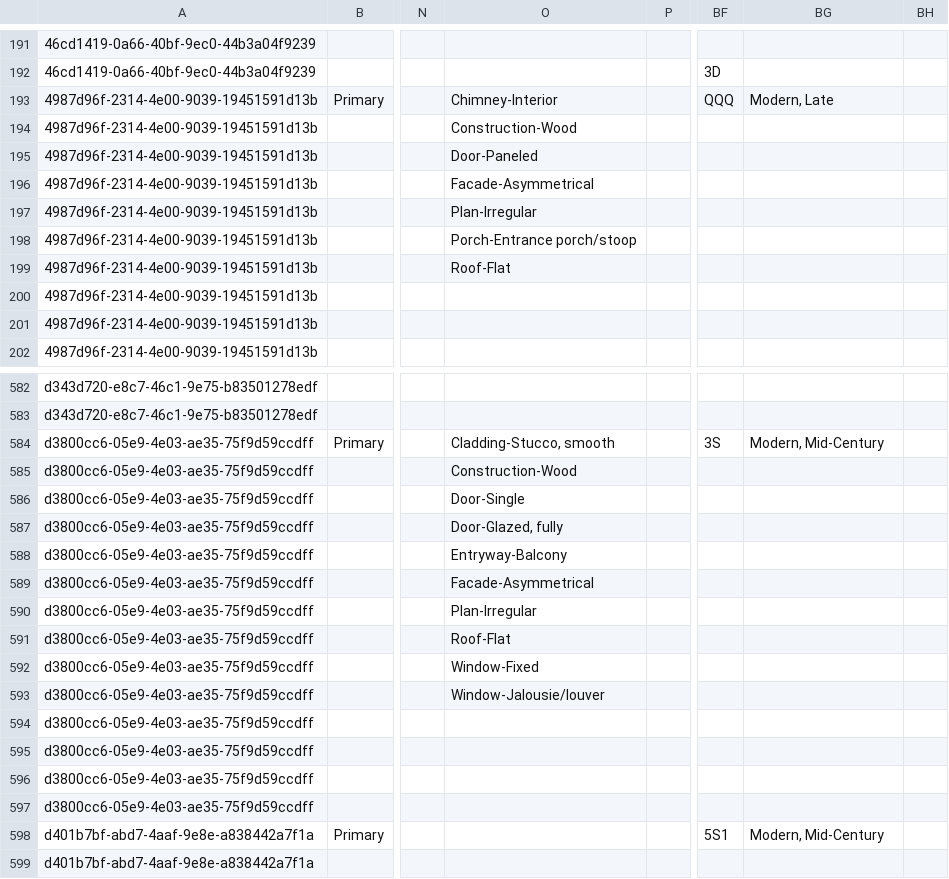
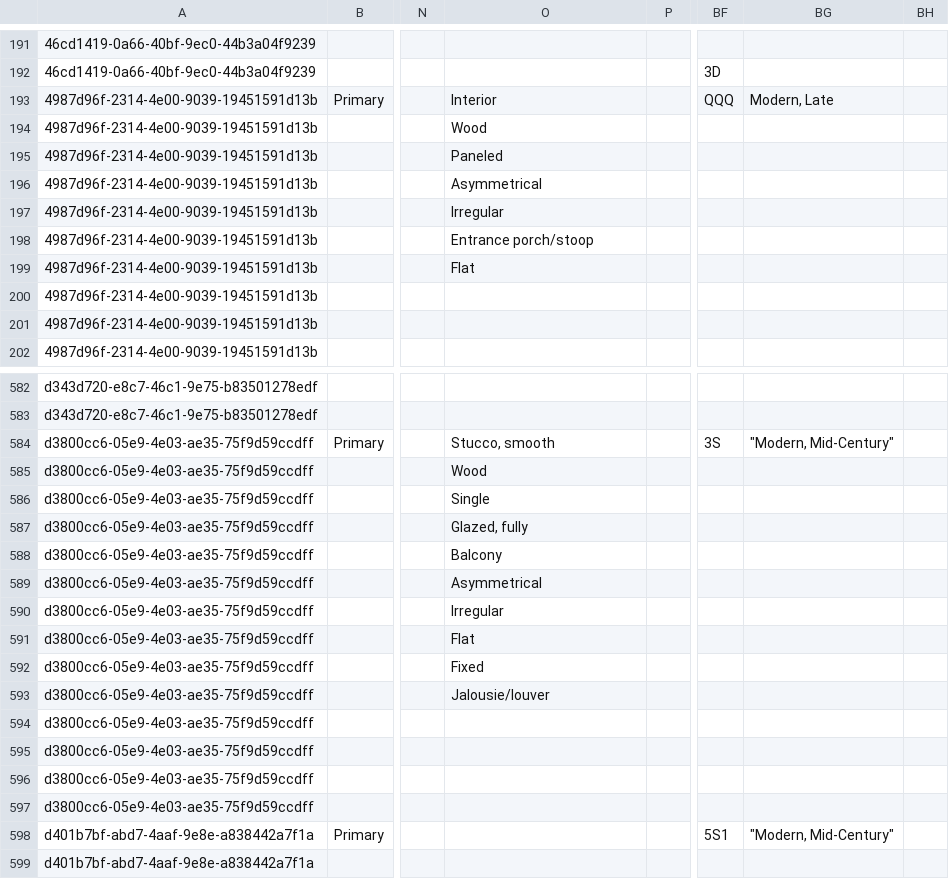
Before and after one commit to archesproject/v5_demo, a CSV file: v5_demo/pkg/business_data/Heritage Resources.csv, drawn as a sheet; only a part is shown, gaps mark what is left out; the diff covers the shown part only; the diff names each change by its address in the sheet, - before the commit and + after, or states it on an @@ line.

Commit message:
Remove hyphenated concept labels in Construction Technique and put "Modern, Mid-Century" in triple quotes

```diff
--- a/v5_demo/pkg/business_data/Heritage Resources.csv
+++ b/v5_demo/pkg/business_data/Heritage Resources.csv
-O193: Chimney-Interior
+O193: Interior
-O194: Construction-Wood
+O194: Wood
-O195: Door-Paneled
+O195: Paneled
-O196: Facade-Asymmetrical
+O196: Asymmetrical
-O197: Plan-Irregular
+O197: Irregular
-O198: Porch-Entrance porch/stoop
+O198: Entrance porch/stoop
-O199: Roof-Flat
+O199: Flat
-O584: Cladding-Stucco, smooth
+O584: Stucco, smooth
-BG584: Modern, Mid-Century
+BG584: "Modern, Mid-Century"
-O585: Construction-Wood
+O585: Wood
-O586: Door-Single
+O586: Single
-O587: Door-Glazed, fully
+O587: Glazed, fully
-O588: Entryway-Balcony
+O588: Balcony
-O589: Facade-Asymmetrical
+O589: Asymmetrical
-O590: Plan-Irregular
+O590: Irregular
-O591: Roof-Flat
+O591: Flat
-O592: Window-Fixed
+O592: Fixed
-O593: Window-Jalousie/louver
+O593: Jalousie/louver
-BG598: Modern, Mid-Century
+BG598: "Modern, Mid-Century"
```
Also changed, not shown: 78 edited cells elsewhere in this file.
